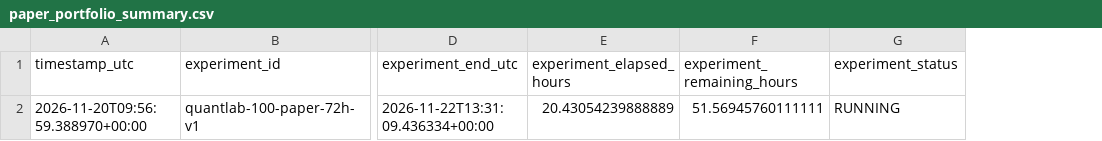
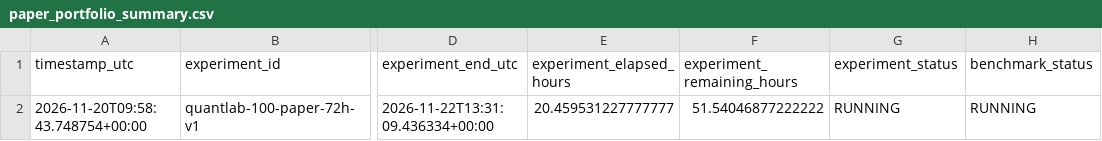
Before and after one commit to SitnerVS/QuantLab-100, a CSV file: reports/paper_portfolio_summary.csv, drawn as a sheet; only a part is shown, gaps mark what is left out; the diff names each change by its address in the sheet, - before the commit and + after, or states it on an @@ line.

```diff
--- a/reports/paper_portfolio_summary.csv
+++ b/reports/paper_portfolio_summary.csv
+column H (benchmark_status), row 2: RUNNING
-A2 (timestamp_utc): 2026-11-20T09:56:59.388970+00:00
+A2 (timestamp_utc): 2026-11-20T09:58:43.748754+00:00
-E2 (experiment_elapsed_hours): 20.43054239888889
+E2 (experiment_elapsed_hours): 20.459531227777777
-F2 (experiment_remaining_hours): 51.56945760111111
+F2 (experiment_remaining_hours): 51.54046877222222
```
Also changed, not shown: reports/data_quality.csv, reports/paper_fractional_portfolio_summary.csv, 2 other files.
